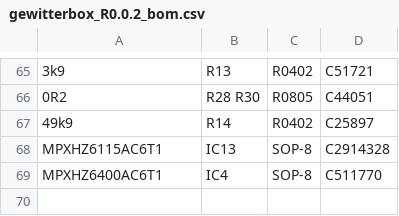
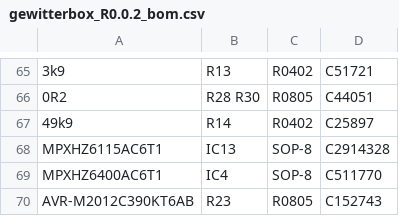
Before and after one commit to oelprinz-org/Gewitterbox, a CSV file: fabrication/Rev0.0.2/gewitterbox_R0.0.2_bom.csv, drawn as a sheet; only a part is shown, gaps mark what is left out.

Commit message:
Add files via upload

```diff
--- a/fabrication/Rev0.0.2/gewitterbox_R0.0.2_bom.csv
+++ b/fabrication/Rev0.0.2/gewitterbox_R0.0.2_bom.csv
@@ -69 +69,2 @@ MPXHZ6115AC6T1,IC13,SOP-8,C2914328
 MPXHZ6400AC6T1,IC4,SOP-8,C511770
+AVR-M2012C390KT6AB,R23,R0805,C152743
```
